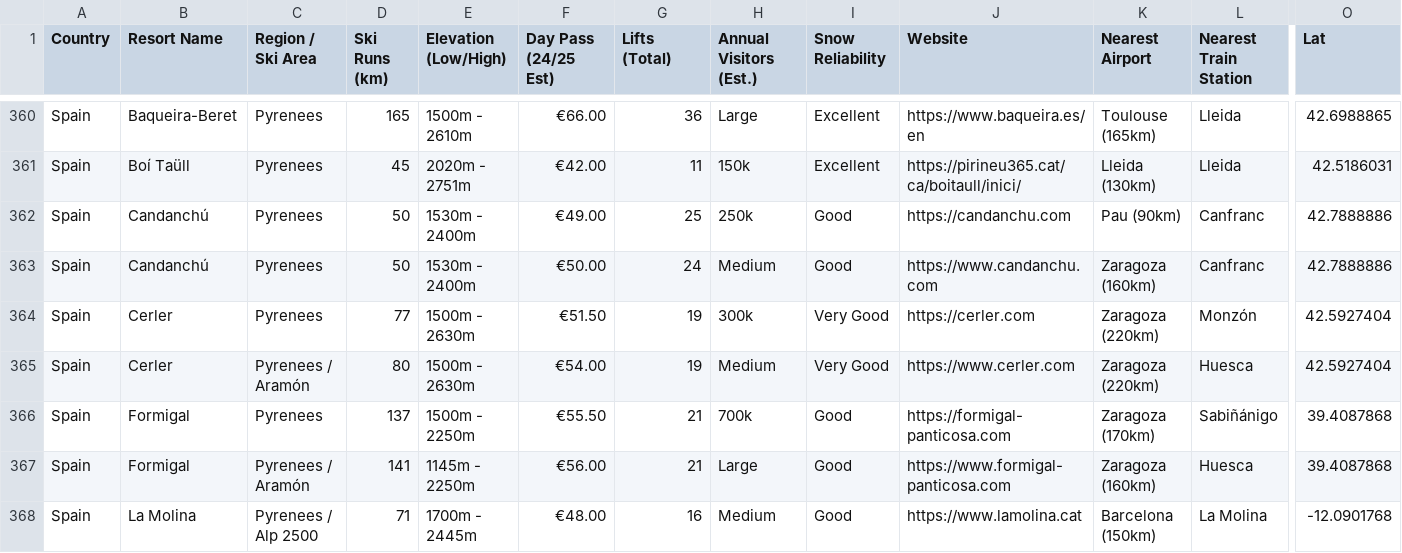
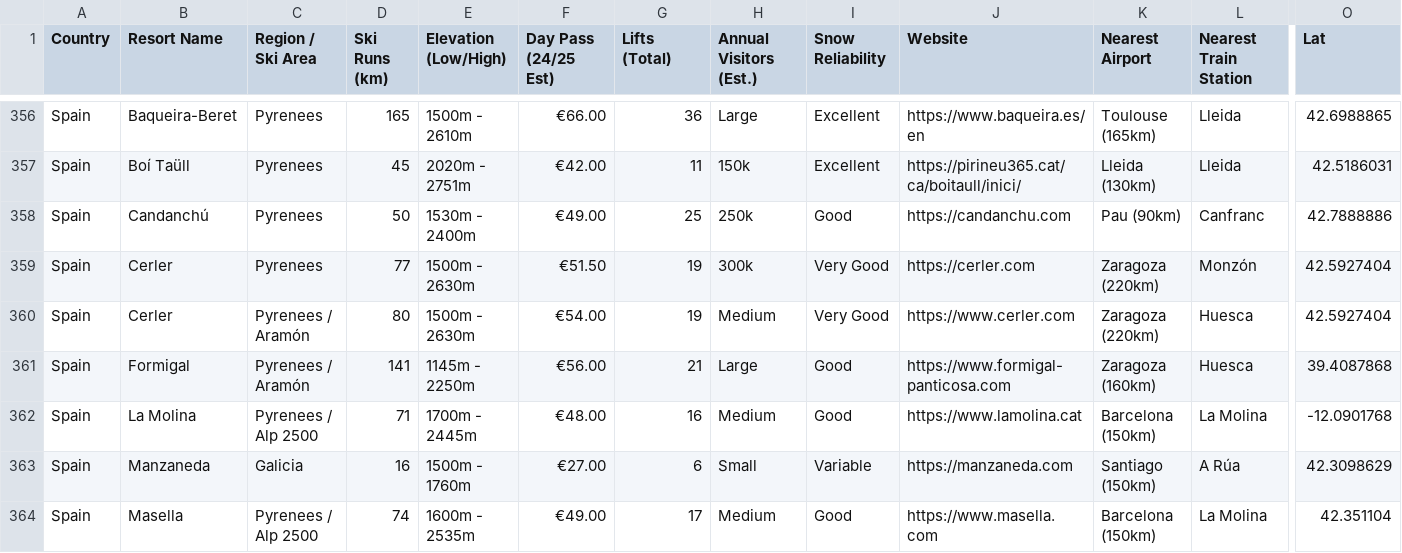
Before and after one commit to dmargolius-pixel/europe-ski-resorts, a CSV file: Ski resorts - Master.csv, drawn as a sheet; only a part is shown, gaps mark what is left out; the shorter side is filled out with more unchanged rows; rows hold the shown columns only; the diff covers the shown part only; the diff names each change by its address in the sheet, - before the commit and + after, or states it on an @@ line.

Commit message:
Add files via upload

```diff
--- a/Ski resorts - Master.csv
+++ b/Ski resorts - Master.csv
-row 363: Spain | Candanchú | Pyrenees | 50 | 1530m - 2400m | €50.00 | 24 | Medium | Good | https://www.candanchu.com | Zaragoza (160km) | Canfranc | 42.7888886
-row 366: Spain | Formigal | Pyrenees | 137 | 1500m - 2250m | €55.50 | 21 | 700k | Good | https://formigal-panticosa.com | Zaragoza (170km) | Sabiñánigo | 39.4087868
```
Also changed, not shown: 5 removed rows and 13 edited cells elsewhere in this file.
